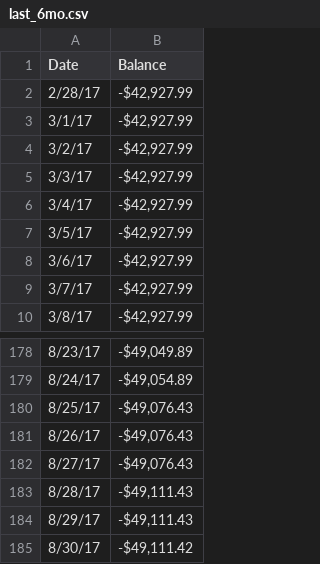
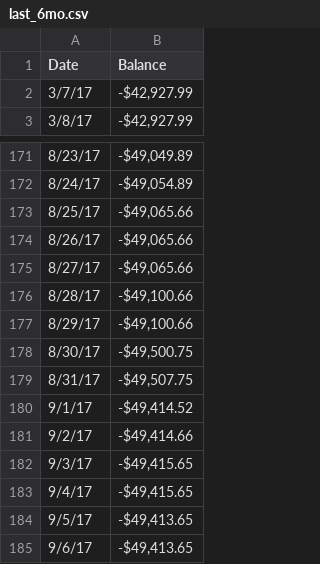
Before and after one commit to msull92/msull92-com, a CSV file: projects/financial_map/last_6mo.csv, drawn as a sheet; only a part is shown, gaps mark what is left out.

```diff
--- a/projects/financial_map/last_6mo.csv
+++ b/projects/financial_map/last_6mo.csv
@@ -1,9 +1,2 @@
 Date,Balance
-2/28/17,"-$42,927.99"
-3/1/17,"-$42,927.99"
-3/2/17,"-$42,927.99"
-3/3/17,"-$42,927.99"
-3/4/17,"-$42,927.99"
-3/5/17,"-$42,927.99"
-3/6/17,"-$42,927.99"
 3/7/17,"-$42,927.99"
@@ -179,7 +172,14 @@ Date,Balance
 8/24/17,"-$49,054.89"
-8/25/17,"-$49,076.43"
-8/26/17,"-$49,076.43"
-8/27/17,"-$49,076.43"
-8/28/17,"-$49,111.43"
-8/29/17,"-$49,111.43"
-8/30/17,"-$49,111.42"
+8/25/17,"-$49,065.66"
+8/26/17,"-$49,065.66"
+8/27/17,"-$49,065.66"
+8/28/17,"-$49,100.66"
+8/29/17,"-$49,100.66"
+8/30/17,"-$49,500.75"
+8/31/17,"-$49,507.75"
+9/1/17,"-$49,414.52"
+9/2/17,"-$49,414.66"
+9/3/17,"-$49,415.65"
+9/4/17,"-$49,415.65"
+9/5/17,"-$49,413.65"
+9/6/17,"-$49,413.65"
```
Also changed, not shown: projects/financial_map/third_6mo.csv.
